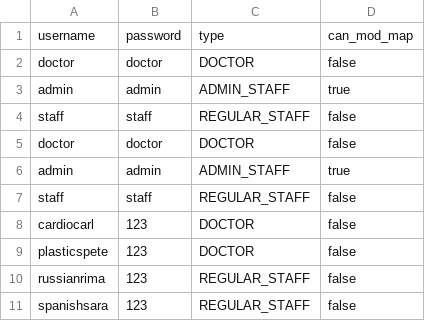
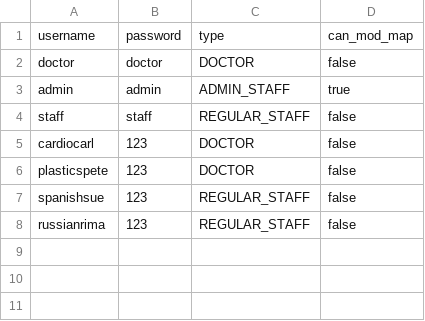
Before and after one commit to MitchGaines/CS3733D18_SarcasticSquonks, a CSV file: csv/users_edited.csv, drawn as a sheet; removed rows and columns are numbered as before the commit, all else as after; the diff names each change by its address in the sheet, - before the commit and + after, or states it on an @@ line.

```diff
--- a/csv/users_edited.csv
+++ b/csv/users_edited.csv
-row 5: doctor | doctor | DOCTOR | false
-row 6: admin | admin | ADMIN_STAFF | true
-row 7: staff | staff | REGULAR_STAFF | false
+row 7: spanishsue | 123 | REGULAR_STAFF | false
-row 11: spanishsara | 123 | REGULAR_STAFF | false
```
Also changed, not shown: 1 other file.
